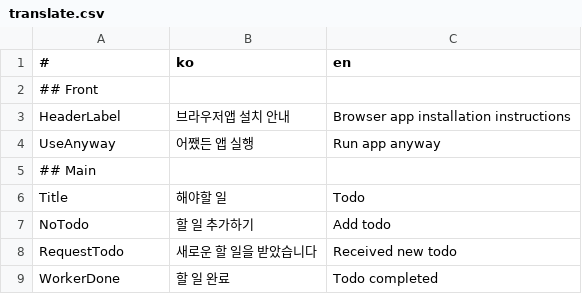
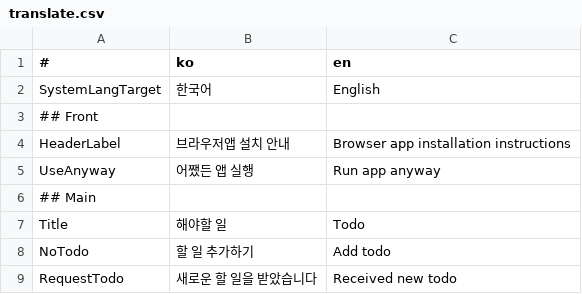
Before and after one commit to is2you2/pjcone, a CSV file: src/assets/data/translate.csv, drawn as a sheet; only a part is shown; the shorter side is filled out with more unchanged rows.

```diff
--- a/src/assets/data/translate.csv
+++ b/src/assets/data/translate.csv
@@ -1,2 +1,3 @@
 #,ko,en
+SystemLangTarget,한국어,English
 ## Front
```
Also changed, not shown: 6 other files.
